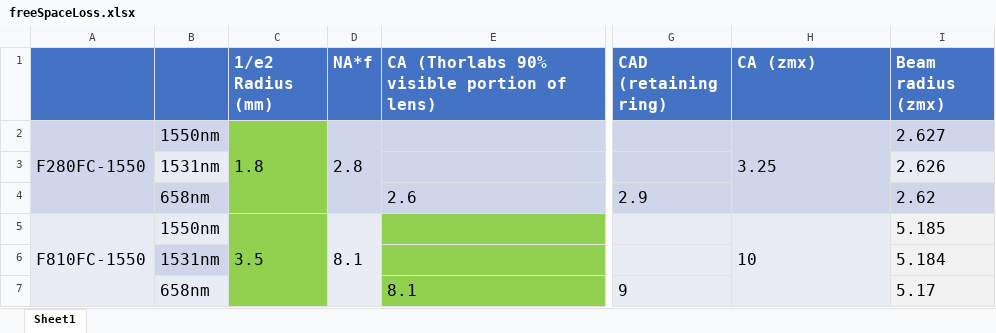
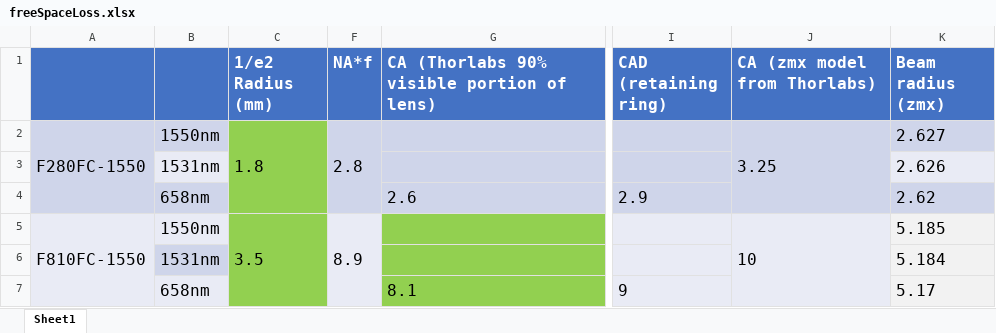
Before and after one commit to bxin/gmtScratchBook, an Excel workbook: freeSpaceLoss.xlsx, sheet Sheet1, drawn as a sheet; only a part is shown, gaps mark what is left out; values as stored, in another font and other column widths than the file's, no borders; addresses are those after the commit; the diff names each change by its address in the sheet, - before the commit and + after, or states it on an @@ line.

```diff
--- a/freeSpaceLoss.xlsx (sheet Sheet1)
+++ b/freeSpaceLoss.xlsx (sheet Sheet1)
-J1: CA (zmx)
+J1: CA (zmx model from Thorlabs)
-F5 (NA*f): 8.1
+F5 (NA*f): 8.9
```
Also changed, not shown: formulas that keep their value, hidden cells, 1 other file.
